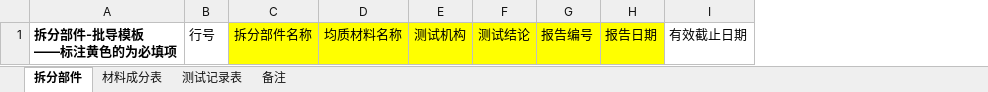
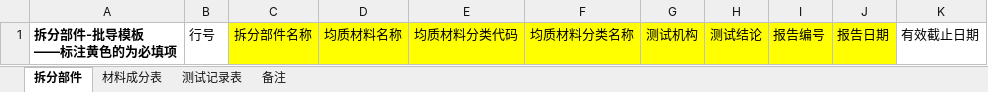
Before and after one commit to FanFanJUN/Umi-WEB, an Excel workbook: public/templates/MCD表批导模板V4.0.xlsx, sheet 拆分部件, drawn as a sheet; values as stored, in another font and other column widths than the file's, no borders; the diff names each change by its address in the sheet, - before the commit and + after, or states it on an @@ line.

```diff
--- a/public/templates/MCD表批导模板V4.0.xlsx (sheet 拆分部件)
+++ b/public/templates/MCD表批导模板V4.0.xlsx (sheet 拆分部件)
+column E, row 1: 均质材料分类代码
+column F, row 1: 均质材料分类名称
```
Also changed, not shown: sheet 测试记录表, sheet 材料成分表, public/templates/拆分部件批导模板V1.0.xlsx, 15 other files.
